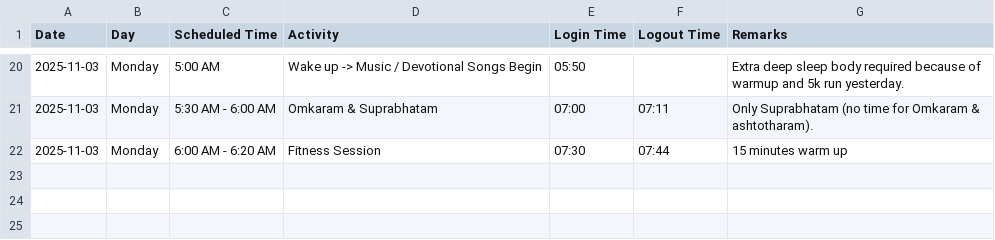
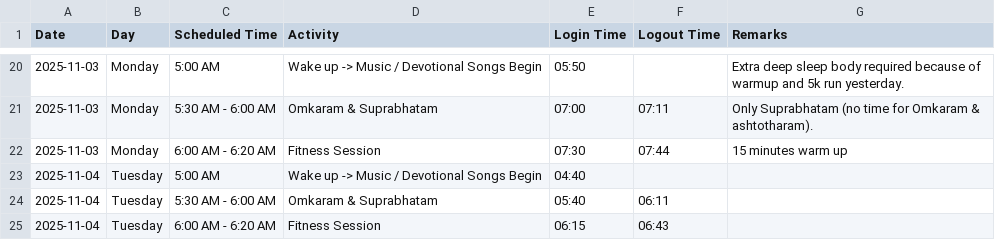
Before and after one commit to saikrishnavadali05/Daily-Tracker-App, a CSV file: tracking/daily_schedule_tracking.csv, drawn as a sheet; only a part is shown, gaps mark what is left out; the diff names each change by its address in the sheet, - before the commit and + after, or states it on an @@ line.

Commit message:
wakeup, suprabhatam and exercise log

```diff
--- a/tracking/daily_schedule_tracking.csv
+++ b/tracking/daily_schedule_tracking.csv
+row 23: 2025-11-04 | Tuesday | 5:00 AM | Wake up -> Music / Devotional Songs Begin | 04:40
+row 24: 2025-11-04 | Tuesday | 5:30 AM - 6:00 AM | Omkaram & Suprabhatam | 05:40 | 06:11
+row 25: 2025-11-04 | Tuesday | 6:00 AM - 6:20 AM | Fitness Session | 06:15 | 06:43
```
